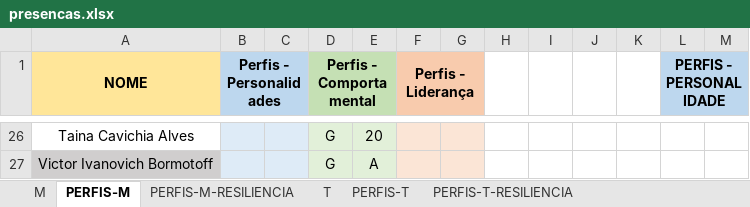
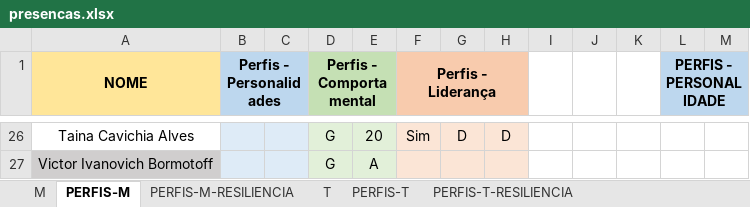
Before and after one commit to corujasdevbr/senai-desenvolvimento-2s2019, an Excel workbook: organizacao/presencas.xlsx, sheet PERFIS-M, drawn as a sheet; only a part is shown, gaps mark what is left out; values as stored, in another font and other column widths than the file's, no borders; the diff covers the shown part only; the diff names each change by its address in the sheet, - before the commit and + after, or states it on an @@ line.

```diff
--- a/organizacao/presencas.xlsx (sheet PERFIS-M)
+++ b/organizacao/presencas.xlsx (sheet PERFIS-M)
-F1:G1 merged
+F1:H1 merged
-H1 fill: none
+H1 fill: #F8CBAD
-F26 (Perfis - Liderança): (empty)
+F26 (Perfis - Liderança): Sim
-G26: (empty)
+G26: D
-H26:H27 fill: none
+H26:H27 fill: #FBE5D6
-H26: (empty)
+H26: D
```
Also changed, not shown: 50 edited cells and cell formats elsewhere in this sheet, sheet M, 25 other files.
